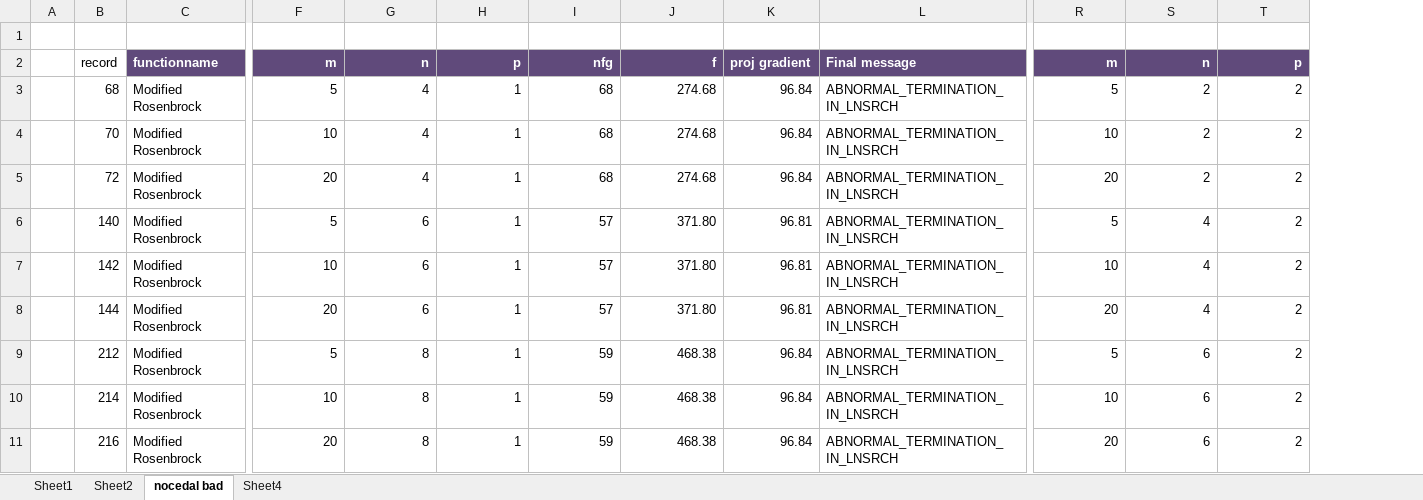
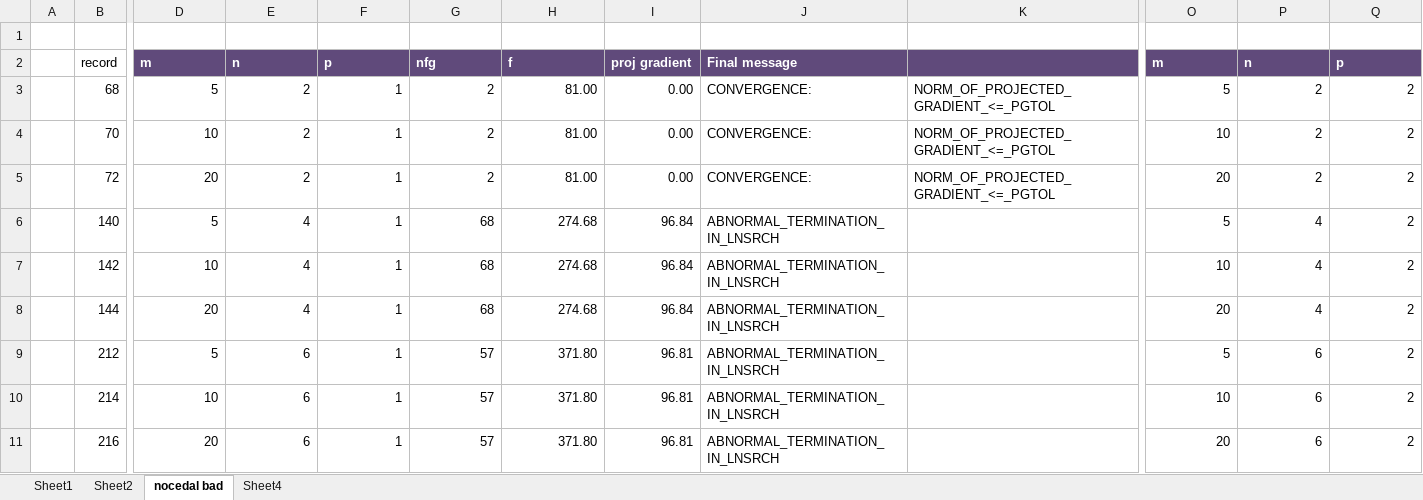
Before and after one commit to wilmerhenao/latexthesis, an Excel workbook: Figures/awbclean.xlsx, sheet nocedal bad, drawn as a sheet; only a part is shown, gaps mark what is left out; values as stored, in another font and other column widths than the file's, no borders; removed rows and columns are numbered as before the commit, all else as after; the diff covers the shown part only; the diff names each change by its address in the sheet, - before the commit and + after, or states it on an @@ line.

```diff
--- a/Figures/awbclean.xlsx (sheet nocedal bad)
+++ b/Figures/awbclean.xlsx (sheet nocedal bad)
-column C, rows 2-11: functionname | Modified Rosenbrock | Modified Rosenbrock | Modified Rosenbrock | Modified Rosenbrock | Modified Rosenbrock | Modified Rosenbrock | Modified Rosenbrock | Modified Rosenbrock | Modified Rosenbrock
+column K, rows 3-5: all NORM_OF_PROJECTED_GRADIENT_<=_PGTOL
-D2:H2 alignment: right
+D2:H2 alignment: left
-O2:Q2 alignment: right
+O2:Q2 alignment: left
-E3:E5: 4
+E3:E5: 2
-G3:G5: 68
+G3:G5: 2
-H3:H5: 274.68
+H3:H5: 81.00
-I3:I5: 96.84
+I3:I5: 0.00
-J3:J5: ABNORMAL_TERMINATION_IN_LNSRCH
+J3:J5: CONVERGENCE:
-E6:E8: 6
+E6:E8: 4
-G6:G8: 57
+G6:G8: 68
-H6:H8: 371.80
+H6:H8: 274.68
-I6:I8: 96.81
+I6:I8: 96.84
-E9:E11: 8
+E9:E11: 6
-G9:G11: 59
+G9:G11: 57
-H9:H11: 468.38
+H9:H11: 371.80
-I9:I11: 96.84
+I9:I11: 96.81
```
Also changed, not shown: 1 added row, 1 removed row, 3 removed columns, 72 edited cells and cell formats elsewhere in this sheet, charts or pictures, 19 other files.
